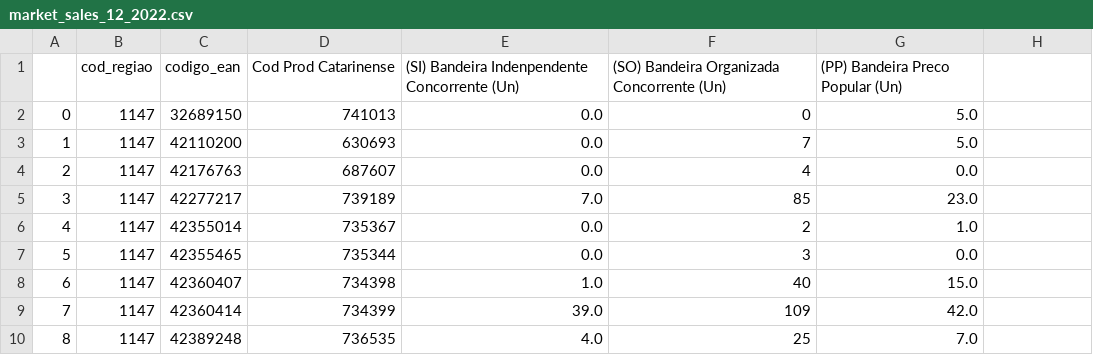
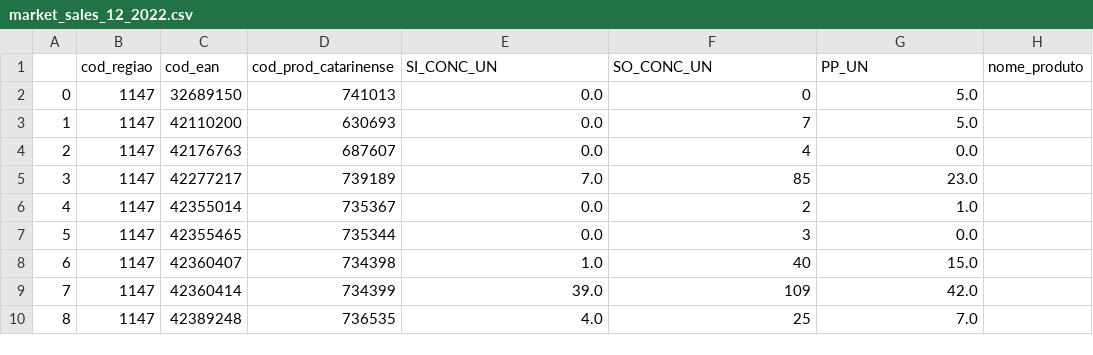
Before and after one commit to BrunoGuilhermeS/projeto-etl-iqvia-clamed, a CSV file: data/clean_datasets/market_sales_12_2022.csv, drawn as a sheet; removed rows and columns are numbered as before the commit, all else as after; the diff names each change by its address in the sheet, - before the commit and + after, or states it on an @@ line.

```diff
--- a/data/clean_datasets/market_sales_12_2022.csv
+++ b/data/clean_datasets/market_sales_12_2022.csv
-row 1:  | cod_regiao | codigo_ean | Cod Prod Catarinense | (SI) Bandeira Indenpendente Concorrente (Un) | (SO) Bandeira Organizada Concorrente (Un) | (PP) Bandeira Preco Popular (Un)
+row 1:  | cod_regiao | cod_ean | cod_prod_catarinense | SI_CONC_UN | SO_CONC_UN | PP_UN | nome_produto
```
Also changed, not shown: 3 other files.
